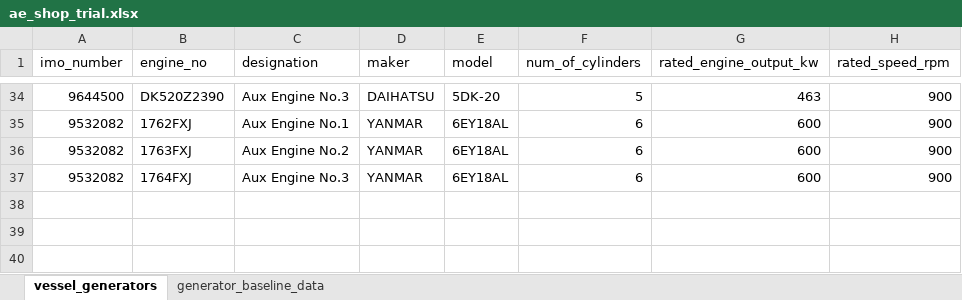
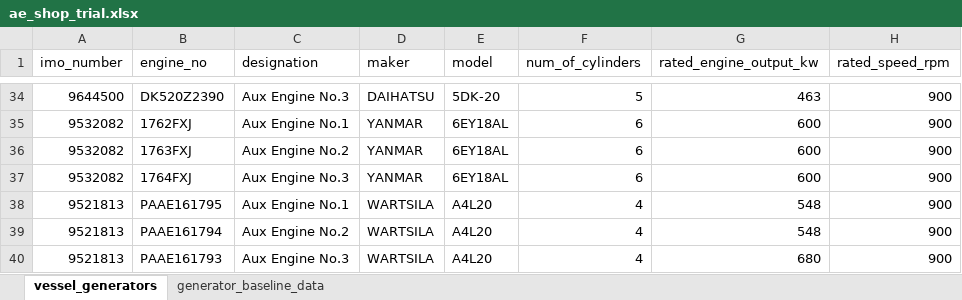
Before and after one commit to Staunch-Software/Workplace, an Excel workbook: Aepms-backend/data/ae_shop_trial.xlsx, sheet vessel_generators, drawn as a sheet; only a part is shown, gaps mark what is left out; values as stored, in another font and other column widths than the file's, no borders; table styles not drawn; the diff names each change by its address in the sheet, - before the commit and + after, or states it on an @@ line.

```diff
--- a/Aepms-backend/data/ae_shop_trial.xlsx (sheet vessel_generators)
+++ b/Aepms-backend/data/ae_shop_trial.xlsx (sheet vessel_generators)
+row 38: 9521813 | PAAE161795 | Aux Engine No.1 | WARTSILA | A4L20 | 4 | 548 | 900
+row 39: 9521813 | PAAE161794 | Aux Engine No.2 | WARTSILA | A4L20 | 4 | 548 | 900
+row 40: 9521813 | PAAE161793 | Aux Engine No.3 | WARTSILA | A4L20 | 4 | 680 | 900
```
Also changed, not shown: sheet generator_baseline_data.
